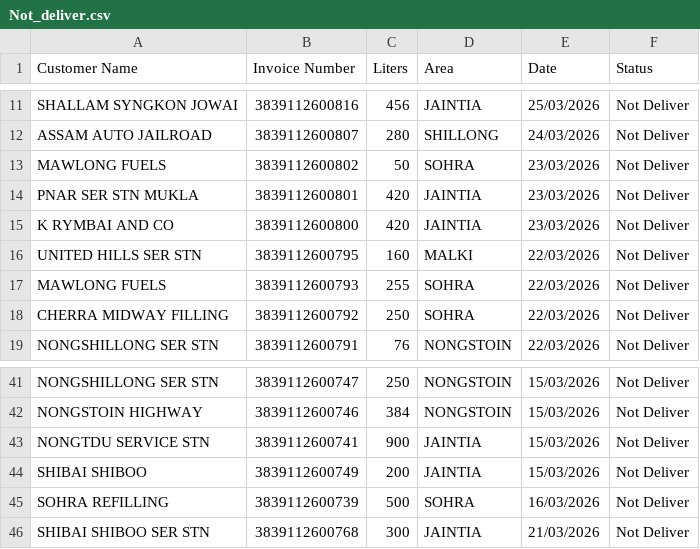
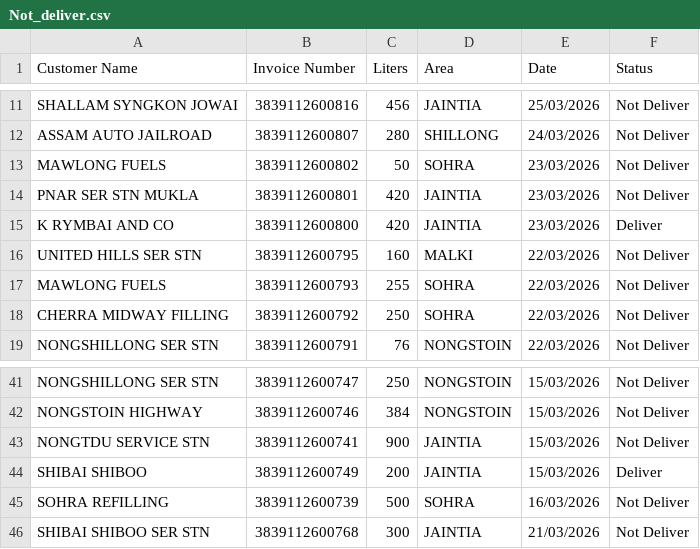
Before and after one commit to servodata98/outstandingsheetxczdv-bnmhgdaegthm-datkhfscbnlpmnb, a CSV file: outstandingsheetxczdv-bnmhgdaegthm-datkhfscbnlpmnb/Not_deliver.csv, drawn as a sheet; only a part is shown, gaps mark what is left out.

Commit message:
Update Not_deliver.csv

```diff
--- a/outstandingsheetxczdv-bnmhgdaegthm-datkhfscbnlpmnb/Not_deliver.csv
+++ b/outstandingsheetxczdv-bnmhgdaegthm-datkhfscbnlpmnb/Not_deliver.csv
@@ -14,3 +14,3 @@ MAWLONG FUELS,3839112600802,50,SOHRA,23/03/2026,Not Deliver
 PNAR SER STN MUKLA,3839112600801,420,JAINTIA,23/03/2026,Not Deliver
-K RYMBAI AND CO,3839112600800,420,JAINTIA,23/03/2026,Not Deliver
+K RYMBAI AND CO,3839112600800,420,JAINTIA,23/03/2026,Deliver
 UNITED HILLS SER STN,3839112600795,160,MALKI,22/03/2026,Not Deliver
@@ -43,3 +43,3 @@ NONGSTOIN HIGHWAY,3839112600746,384,NONGSTOIN,15/03/2026,Not Deliver
 NONGTDU SERVICE STN,3839112600741,900,JAINTIA,15/03/2026,Not Deliver
-SHIBAI SHIBOO,3839112600749,200,JAINTIA,15/03/2026,Not Deliver
+SHIBAI SHIBOO,3839112600749,200,JAINTIA,15/03/2026,Deliver
 SOHRA REFILLING,3839112600739,500,SOHRA,16/03/2026,Not Deliver
```
